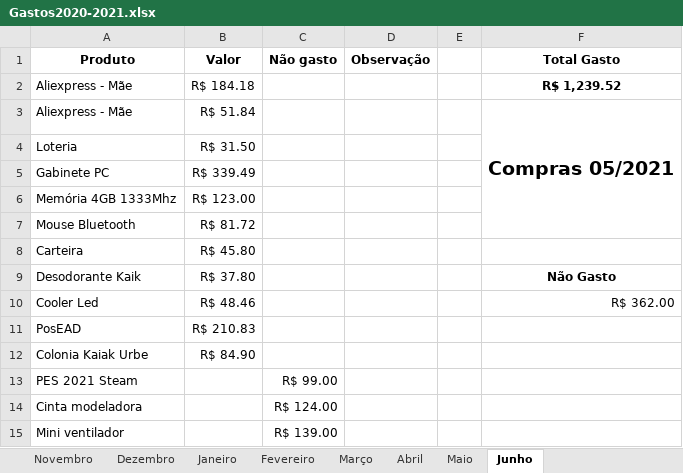
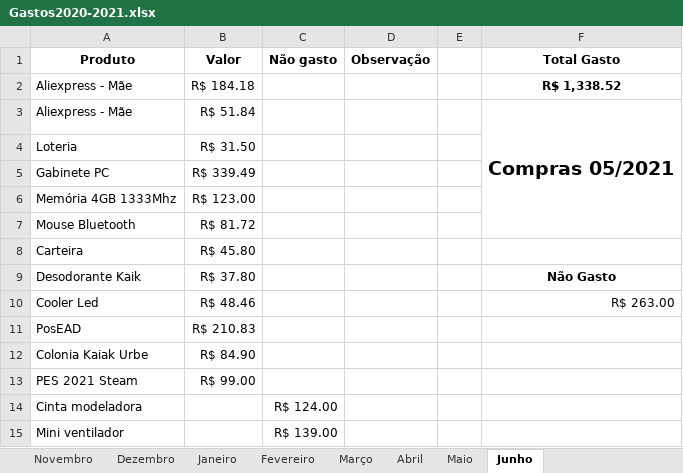
Before and after one commit to cezarnk/projetos, an Excel workbook: Variado/Gastos2020-2021.xlsx, sheet Junho, drawn as a sheet; values as stored, in another font and other column widths than the file's, no borders; charts and pictures not drawn; removed rows and columns are numbered as before the commit, all else as after; the diff names each change by its address in the sheet, - before the commit and + after, or states it on an @@ line.

Commit message:
atualizado planilha de gastos

```diff
--- a/Variado/Gastos2020-2021.xlsx (sheet Junho)
+++ b/Variado/Gastos2020-2021.xlsx (sheet Junho)
-F2 (Total Gasto): R$ 1,239.52
+F2 (Total Gasto): R$ 1,338.52
-F10 (Total Gasto): R$ 362.00
+F10 (Total Gasto): R$ 263.00
-row 13: PES 2021 Steam |  | R$ 99.00
+row 13: PES 2021 Steam | R$ 99.00
```
